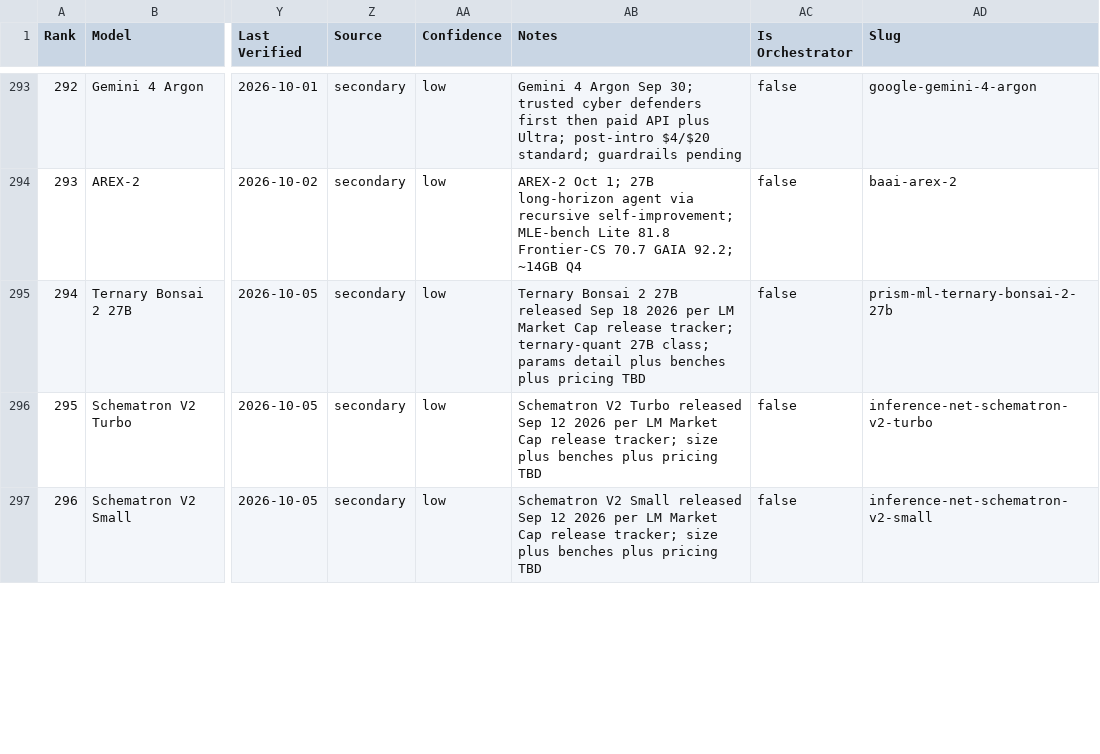
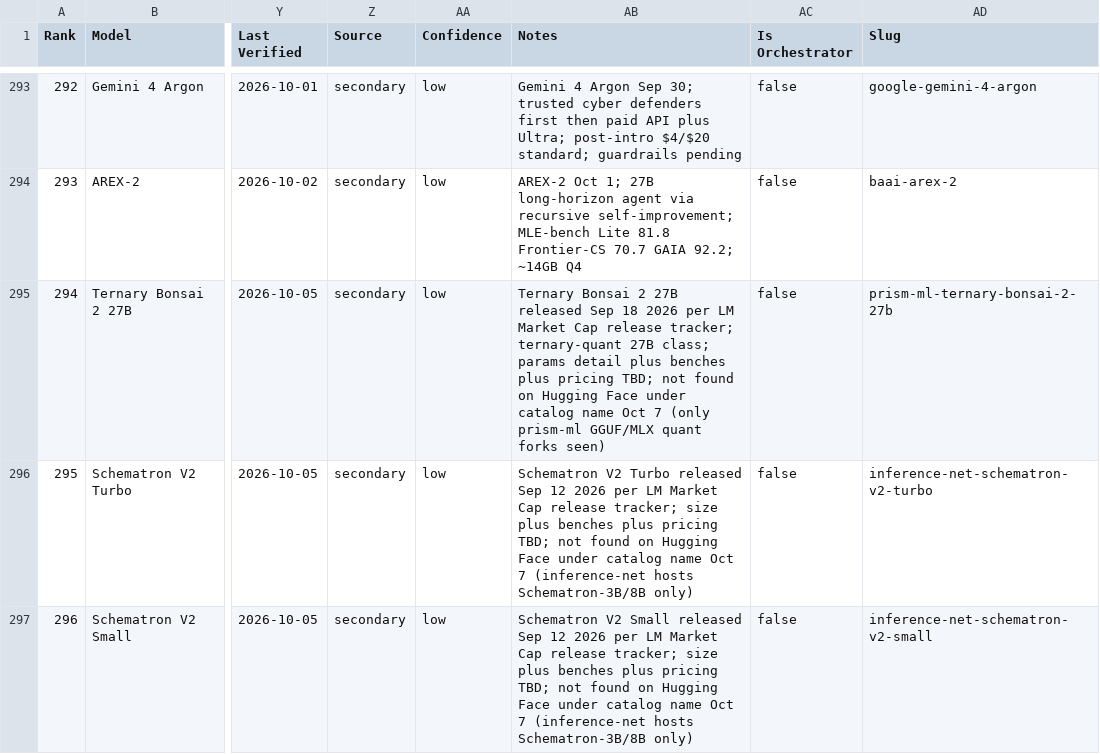
Before and after one commit to sachindeepcleaning-coder/ai-tracker, a CSV file: coding_benchmarks.csv, drawn as a sheet; only a part is shown, gaps mark what is left out; the diff covers the shown part only; the diff names each change by its address in the sheet, - before the commit and + after, or states it on an @@ line.

Commit message:
fix(data): rows 294-298 note HF lookup results (Bonsai/Schematron names not found; Hy-MT2 repos exist)

```diff
--- a/coding_benchmarks.csv
+++ b/coding_benchmarks.csv
-AB295 (Notes): …plus pricing TBD
+AB295 (Notes): …plus pricing TBD; not found on Hugging Face under catalog name Oct 7 (only prism-ml GGUF/MLX quant forks seen)
-AB296 (Notes): …plus pricing TBD
+AB296 (Notes): …plus pricing TBD; not found on Hugging Face under catalog name Oct 7 (inference-net hosts Schematron-3B/8B only)
-AB297 (Notes): …plus pricing TBD
+AB297 (Notes): …plus pricing TBD; not found on Hugging Face under catalog name Oct 7 (inference-net hosts Schematron-3B/8B only)
```
Also changed, not shown: 7 edited cells elsewhere in this file, 1 other file.
